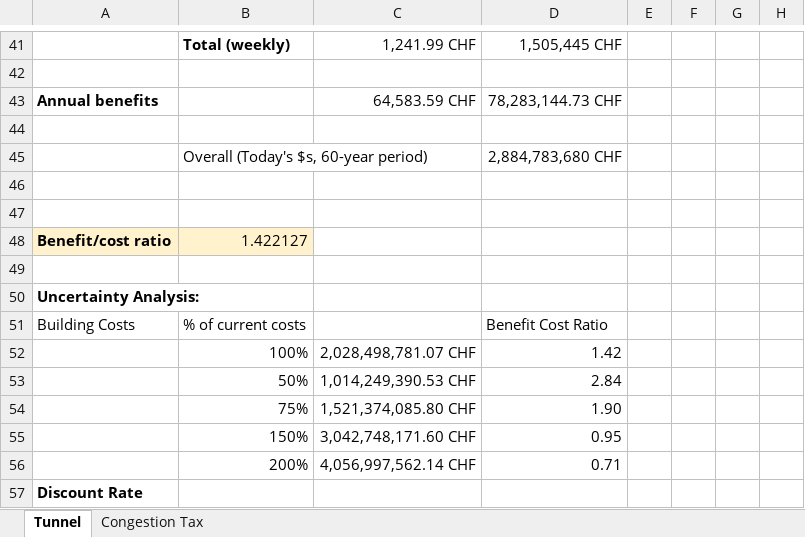
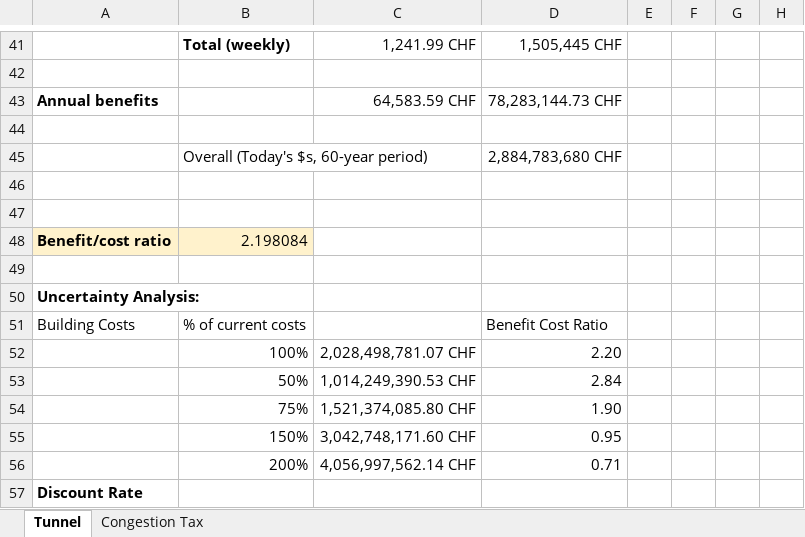
Before and after one commit to thibault-vignon/TransportPlanning, an Excel workbook: CBA (3).xlsx, sheet Tunnel, drawn as a sheet; only a part is shown, gaps mark what is left out; values as stored, in another font and other column widths than the file's, no borders; the diff covers the shown part only; the diff names each change by its address in the sheet, - before the commit and + after, or states it on an @@ line.

Commit message:
corrected tunnel signal costs and VAT

```diff
--- a/CBA (3).xlsx (sheet Tunnel)
+++ b/CBA (3).xlsx (sheet Tunnel)
-B48: 1.422127
+B48: 2.198084
-D52: 1.42
+D52: 2.20
```
Also changed, not shown: 17 edited cells elsewhere in this sheet.
